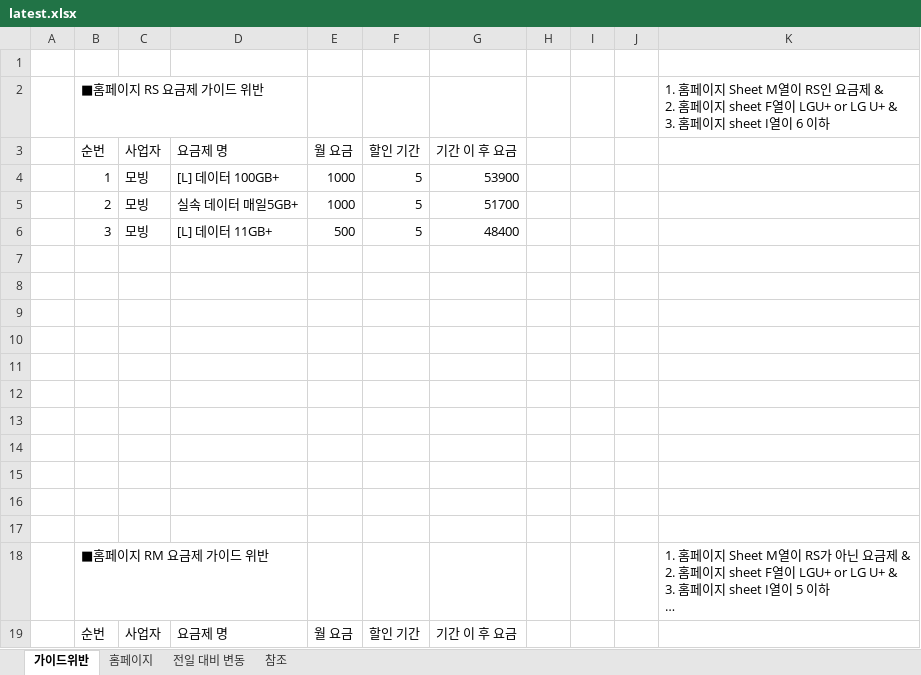
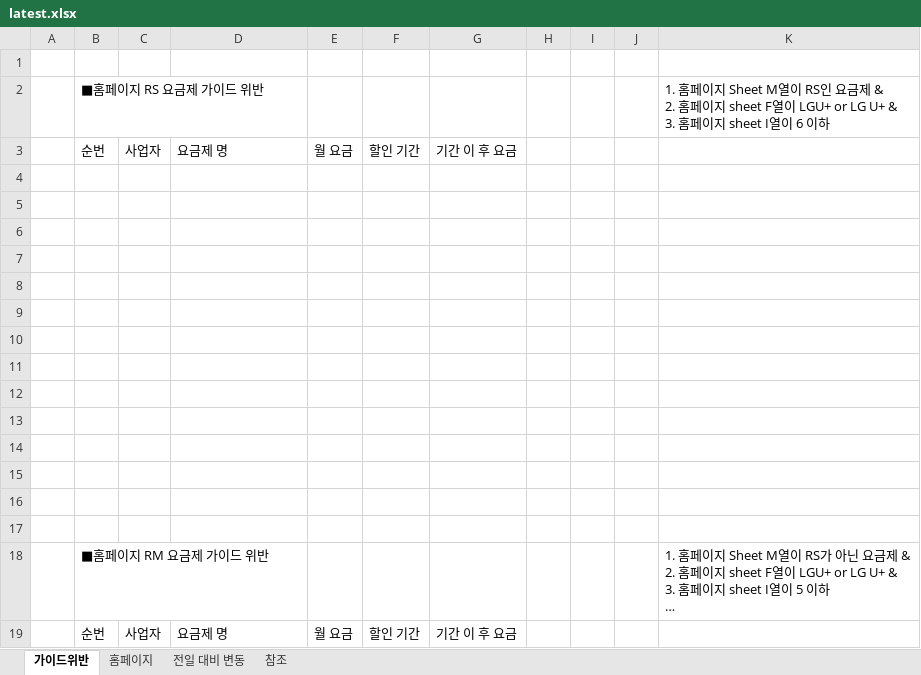
Before and after one commit to kjch444-sketchs/homepage_crawl, an Excel workbook: history/latest.xlsx, sheet 가이드위반, drawn as a sheet; long unchanged cells end in …; values as stored, in another font and other column widths than the file's, no borders; the diff names each change by its address in the sheet, - before the commit and + after, or states it on an @@ line.

```diff
--- a/history/latest.xlsx (sheet 가이드위반)
+++ b/history/latest.xlsx (sheet 가이드위반)
-row 4:  | 1 | 모빙 | [L] 데이터 100GB+ | 1000 | 5 | 53900
+row 4: (empty)
-row 5:  | 2 | 모빙 | 실속 데이터 매일5GB+ | 1000 | 5 | 51700
+row 5: (empty)
-row 6:  | 3 | 모빙 | [L] 데이터 11GB+ | 500 | 5 | 48400
+row 6: (empty)
```
Also changed, not shown: sheet 홈페이지, sheet 전일 대비 변동, sheet 참조, 1 other file.
